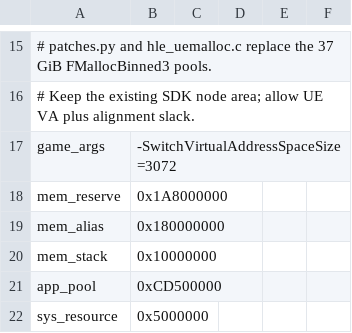
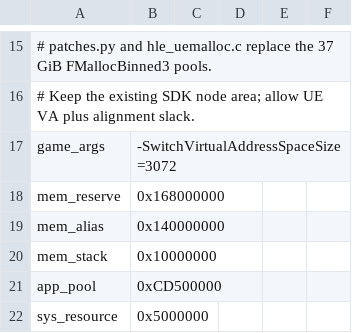
Before and after one commit to leeashine/ot2-mobile, a TSV file: dm/games/0100A3501946E000/game.tsv, drawn as a sheet; only a part is shown, gaps mark what is left out; the diff names each change by its address in the sheet, - before the commit and + after, or states it on an @@ line.

```diff
--- a/dm/games/0100A3501946E000/game.tsv
+++ b/dm/games/0100A3501946E000/game.tsv
-B18: 0x1A8000000
+B18: 0x168000000
-B19: 0x180000000
+B19: 0x140000000
```
Also changed, not shown: 1 other file.
